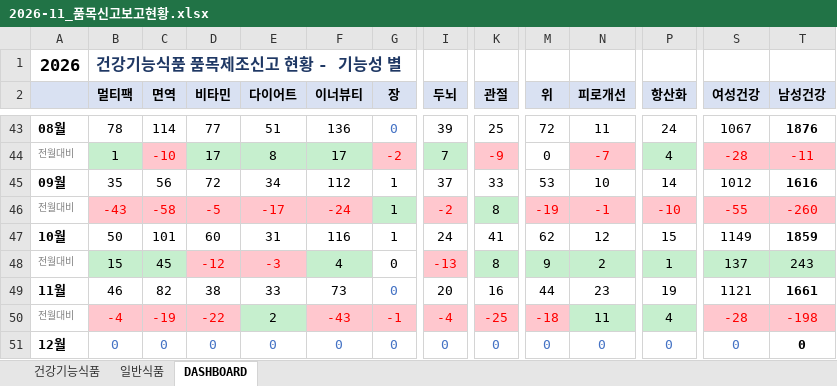
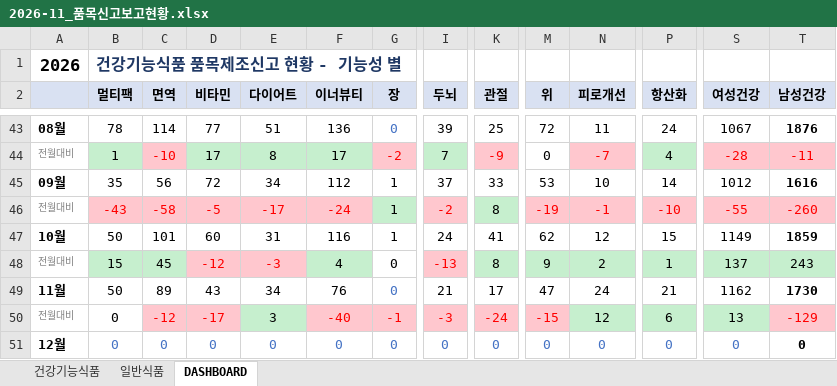
Before and after one commit to primexx98-sudo/food-product-status, an Excel workbook: output/2026-11_품목신고보고현황.xlsx, sheet DASHBOARD, drawn as a sheet; only a part is shown, gaps mark what is left out; values as stored, in another font and other column widths than the file's, no borders; the diff covers the shown part only; the diff names each change by its address in the sheet, - before the commit and + after, or states it on an @@ line.

```diff
--- a/output/2026-11_품목신고보고현황.xlsx (sheet DASHBOARD)
+++ b/output/2026-11_품목신고보고현황.xlsx (sheet DASHBOARD)
-B49 (멀티팩): 46
+B49 (멀티팩): 50
-C49 (면역): 82
+C49 (면역): 89
-D49 (비타민): 38
+D49 (비타민): 43
-E49 (다이어트): 33
+E49 (다이어트): 34
-F49 (이너뷰티): 73
+F49 (이너뷰티): 76
-I49 (두뇌): 20
+I49 (두뇌): 21
-K49 (관절): 16
+K49 (관절): 17
-M49 (위): 44
+M49 (위): 47
-N49 (피로개선): 23
+N49 (피로개선): 24
-P49 (항산화): 19
+P49 (항산화): 21
-S49 (여성건강): 1121
+S49 (여성건강): 1162
-T49 (남성건강): 1661
+T49 (남성건강): 1730
-B50 (멀티팩): -4
+B50 (멀티팩): 0
@@ B50 text colour: #FF0000 → black, fill: #FFC7CE → none @@
-C50 (면역): -19
+C50 (면역): -12
-D50 (비타민): -22
+D50 (비타민): -17
-E50 (다이어트): 2
+E50 (다이어트): 3
-F50 (이너뷰티): -43
+F50 (이너뷰티): -40
-I50 (두뇌): -4
+I50 (두뇌): -3
-K50 (관절): -25
+K50 (관절): -24
-M50 (위): -18
+M50 (위): -15
-N50 (피로개선): 11
+N50 (피로개선): 12
-P50 (항산화): 4
+P50 (항산화): 6
-S50 (여성건강): -28
+S50 (여성건강): 13
@@ S50 fill: #FFC7CE → #C6EFCE, text colour: #FF0000 → black @@
-T50 (남성건강): -198
+T50 (남성건강): -129
```
Also changed, not shown: 36 edited cells elsewhere in this sheet, sheet 일반식품, sheet 건강기능식품, 11 other files.
